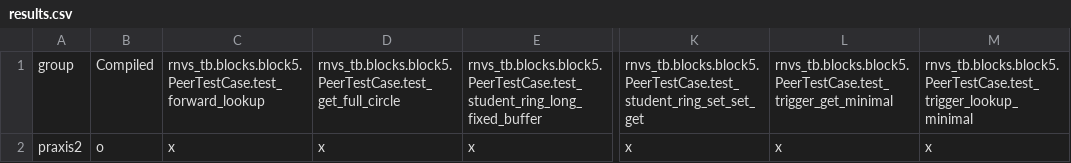
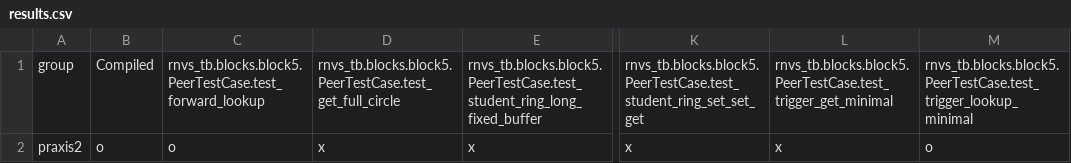
Before and after one commit to RenWasabi/RN_22_23, a CSV file: praxis2/testresults/results.csv, drawn as a sheet; only a part is shown, gaps mark what is left out; the diff names each change by its address in the sheet, - before the commit and + after, or states it on an @@ line.

```diff
--- a/praxis2/testresults/results.csv
+++ b/praxis2/testresults/results.csv
-C2: x
+C2: o
-M2: x
+M2: o
```
Also changed, not shown: 14 other files.
